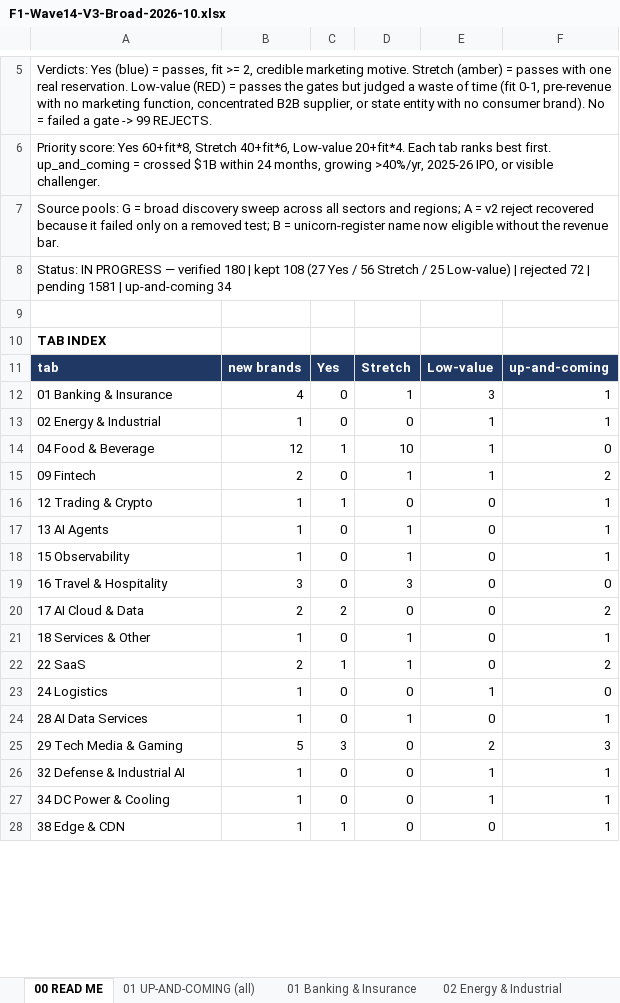
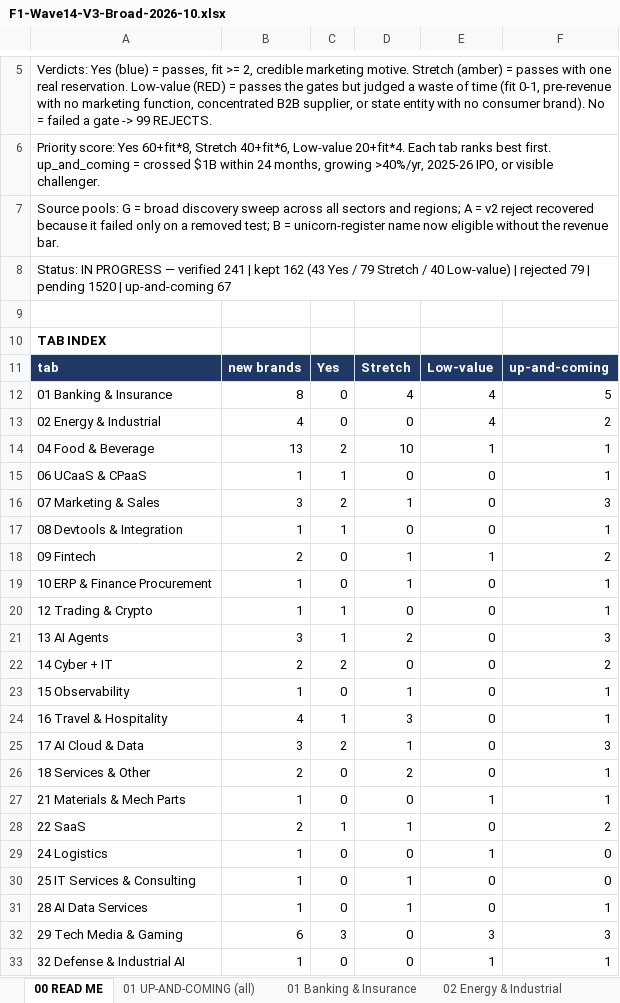
Before and after one commit to rahulgopalan42/rg42, an Excel workbook: reports/F1-Wave14-V3-Broad-2026-10.xlsx, sheet 00 READ ME, drawn as a sheet; only a part is shown, gaps mark what is left out; the shorter side is filled out with more unchanged rows; values as stored, in another font and other column widths than the file's, no borders; addresses are those after the commit; the diff covers the shown part only; the diff names each change by its address in the sheet, - before the commit and + after, or states it on an @@ line.

```diff
--- a/reports/F1-Wave14-V3-Broad-2026-10.xlsx (sheet 00 READ ME)
+++ b/reports/F1-Wave14-V3-Broad-2026-10.xlsx (sheet 00 READ ME)
-A8: …— verified 180 | kept 108 (27 Yes / 56 Stretch / 25 Low-value) | rejected 72 | pending 1581 | up-and-coming 34
+A8: …— verified 241 | kept 162 (43 Yes / 79 Stretch / 40 Low-value) | rejected 79 | pending 1520 | up-and-coming 67
-B12: 4
+B12: 8
-D12: 1
+D12: 4
-E12: 3
+E12: 4
-F12: 1
+F12: 5
-B13: 1
+B13: 4
-E13: 1
+E13: 4
-F13: 1
+F13: 2
-B14: 12
+B14: 13
-C14: 1
+C14: 2
-F14: 0
+F14: 1
+row 15: 06 UCaaS & CPaaS | 1 | 1 | 0 | 0 | 1
+row 16: 07 Marketing & Sales | 3 | 2 | 1 | 0 | 3
+row 17: 08 Devtools & Integration | 1 | 1 | 0 | 0 | 1
+row 19: 10 ERP & Finance Procurement | 1 | 0 | 1 | 0 | 1
-B21: 1
+B21: 3
-C21: 0
+C21: 1
-D21: 1
+D21: 2
-F21: 1
+F21: 3
+row 22: 14 Cyber + IT | 2 | 2 | 0 | 0 | 2
-B24: 3
+B24: 4
-C24: 0
+C24: 1
-F24: 0
+F24: 1
-B25: 2
+B25: 3
-D25: 0
+D25: 1
-F25: 2
+F25: 3
-B26: 1
+B26: 2
-D26: 1
+D26: 2
+row 27: 21 Materials & Mech Parts | 1 | 0 | 0 | 1 | 1
+row 30: 25 IT Services & Consulting | 1 | 0 | 1 | 0 | 0
-B32: 5
+B32: 6
-E32: 2
+E32: 3
```
Also changed, not shown: 7 added rows and 30 edited cells elsewhere in this sheet, sheet 01 UP-AND-COMING (all), sheet 98 PENDING, sheet 42 Health & Wellness, sheet X04 Mining, Metals & Commoditie, sheet 01 Banking & Insurance, sheet 49 Home & Living, 15 more sheets, other sheet tabs.
